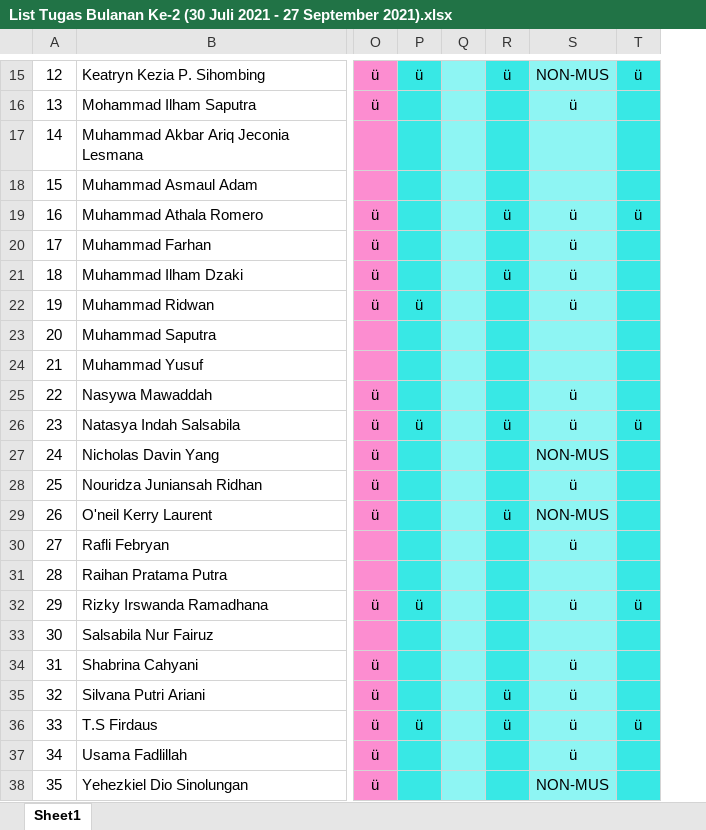
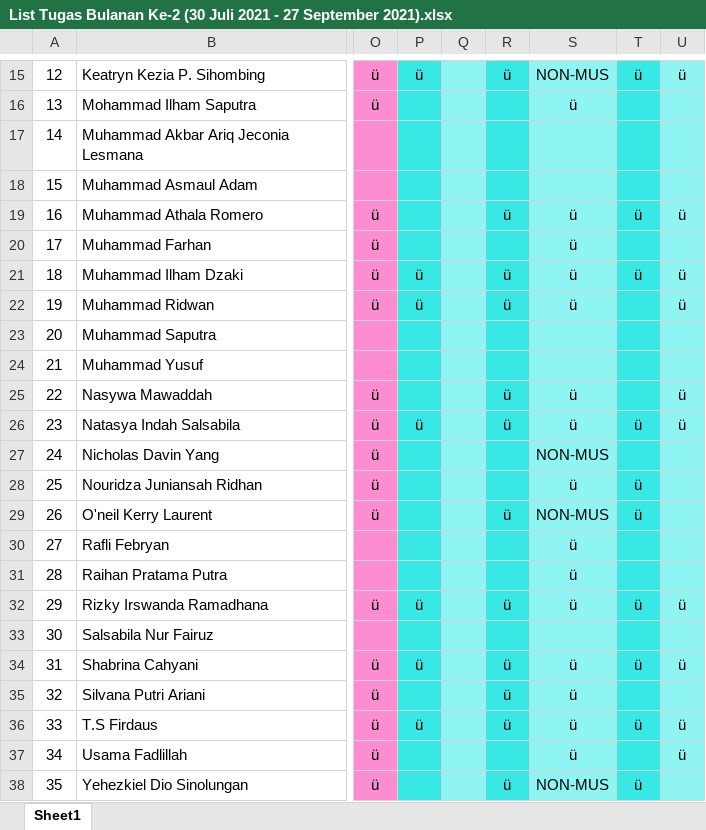
Before and after one commit to NotHydra/rpl-school-web-report, an Excel workbook: Excel/Bulanan/Excel/List Tugas Bulanan Ke-2 (30 Juli 2021 - 27 September 2021).xlsx, sheet Sheet1, drawn as a sheet; only a part is shown, gaps mark what is left out; values as stored, in another font and other column widths than the file's, no borders; the diff covers the shown part only; the diff names each change by its address in the sheet, - before the commit and + after, or states it on an @@ line.

```diff
--- a/Excel/Bulanan/Excel/List Tugas Bulanan Ke-2 (30 Juli 2021 - 27 September 2021).xlsx (sheet Sheet1)
+++ b/Excel/Bulanan/Excel/List Tugas Bulanan Ke-2 (30 Juli 2021 - 27 September 2021).xlsx (sheet Sheet1)
+column U, rows 15-37: ü |  |  |  | ü |  | ü | ü |  |  | ü | ü |  |  |  |  |  | ü |  | ü |  | ü | ü
-P21: (empty)
+P21: ü
-T21: (empty)
+T21: ü
-R22: (empty)
+R22: ü
-R25: (empty)
+R25: ü
-T28:T29: (empty)
+T28:T29: ü
-S31: (empty)
+S31: ü
-R32: (empty)
+R32: ü
-P34: (empty)
+P34: ü
-R34: (empty)
+R34: ü
-T34: (empty)
+T34: ü
-R38: (empty)
+R38: ü
-T38: (empty)
+T38: ü
```
Also changed, not shown: 4 edited cells elsewhere in this sheet, Excel/Bulanan/Excel/List Tugas Bulanan Ke-1 (26 Juli 2021 - 29 Agustus 2021).xlsx, Excel/List Tugas Gabunggan.xlsx, 16 other files.
